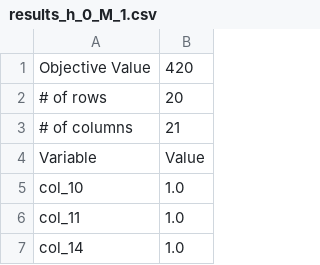
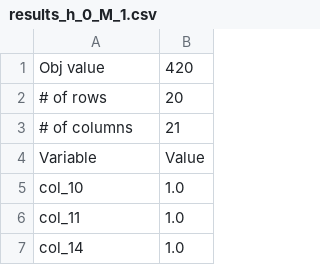
Before and after one commit to tam-km-truong/workspace_quasibiclique, a CSV file: Experiments/data3/results_h_0_M_1.csv, drawn as a sheet; only a part is shown.

```diff
--- a/Experiments/data3/results_h_0_M_1.csv
+++ b/Experiments/data3/results_h_0_M_1.csv
@@ -1,2 +1,2 @@
-Objective Value,420
+Obj value,420
 # of rows,20
```
Also changed, not shown: Experiments/prob_8/results_h_0_M_10.csv, Experiments/prob_8/results_h_0_M_5.csv, 35 other files.
